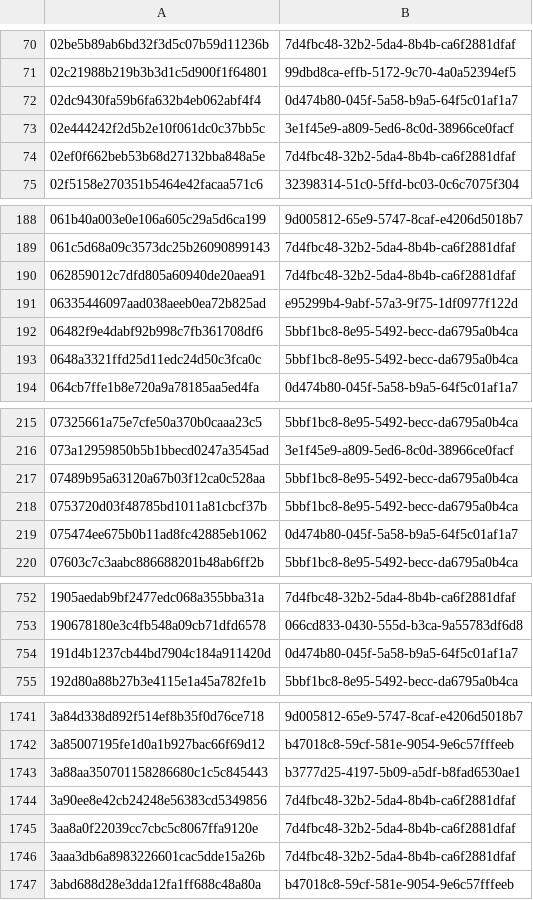
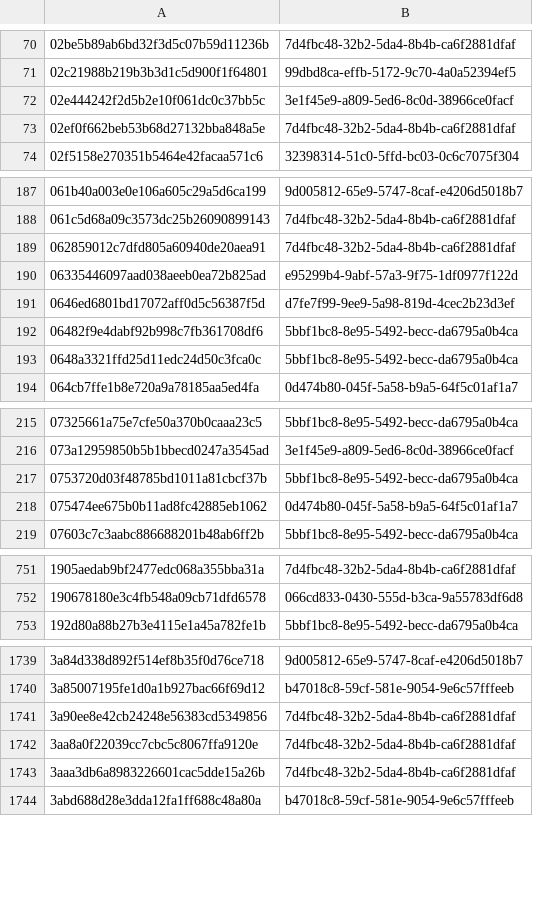
Before and after one commit to AliceGrey/c2magnet-feed, a CSV file: misp/hashes.csv, drawn as a sheet; only a part is shown, gaps mark what is left out; the diff covers the shown part only.

```diff
--- a/misp/hashes.csv
+++ b/misp/hashes.csv
@@ -71,3 +71,2 @@
 02c21988b219b3b3d1c5d900f1f64801,99dbd8ca-effb-5172-9c70-4a0a52394ef5
-02dc9430fa59b6fa632b4eb062abf4f4,0d474b80-045f-5a58-b9a5-64f5c01af1a7
 02e444242f2d5b2e10f061dc0c37bb5c,3e1f45e9-a809-5ed6-8c0d-38966ce0facf
@@ -191,2 +190,3 @@
 06335446097aad038aeeb0ea72b825ad,e95299b4-9abf-57a3-9f75-1df0977f122d
+0646ed6801bd17072aff0d5c56387f5d,d7fe7f99-9ee9-5a98-819d-4cec2b23d3ef
 06482f9e4dabf92b998c7fb361708df6,5bbf1bc8-8e95-5492-becc-da6795a0b4ca
@@ -216,3 +216,2 @@
 073a12959850b5b1bbecd0247a3545ad,3e1f45e9-a809-5ed6-8c0d-38966ce0facf
-07489b95a63120a67b03f12ca0c528aa,5bbf1bc8-8e95-5492-becc-da6795a0b4ca
 0753720d03f48785bd1011a81cbcf37b,5bbf1bc8-8e95-5492-becc-da6795a0b4ca
@@ -753,3 +752,2 @@
 190678180e3c4fb548a09cb71dfd6578,066cd833-0430-555d-b3ca-9a55783df6d8
-191d4b1237cb44bd7904c184a911420d,0d474b80-045f-5a58-b9a5-64f5c01af1a7
 192d80a88b27b3e4115e1a45a782fe1b,5bbf1bc8-8e95-5492-becc-da6795a0b4ca
@@ -1742,3 +1740,2 @@
 3a85007195fe1d0a1b927bac66f69d12,b47018c8-59cf-581e-9054-9e6c57fffeeb
-3a88aa350701158286680c1c5c845443,b3777d25-4197-5b09-a5df-b8fad6530ae1
 3a90ee8e42cb24248e56383cd5349856,7d4fbc48-32b2-5da4-8b4b-ca6f2881dfaf
```
Also changed, not shown: 2 added rows and 10 removed rows elsewhere in this file, 26 other files.
